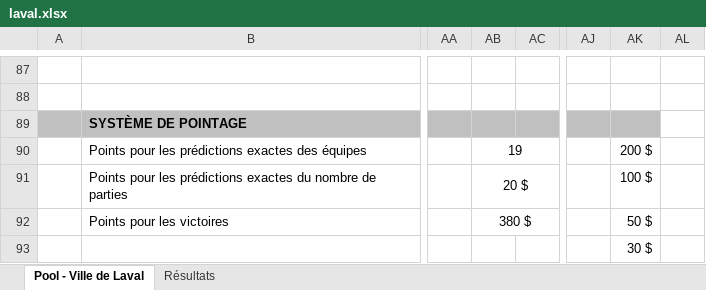
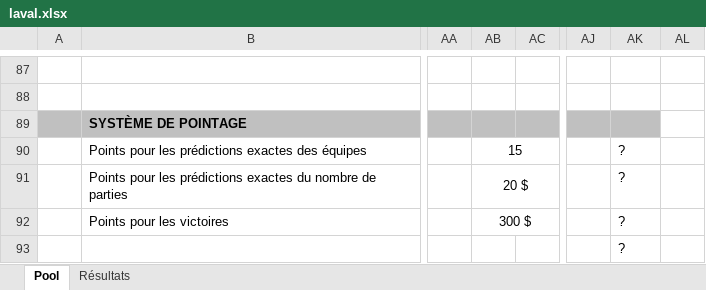
Before and after one commit to staker4/pool, an Excel workbook: laval.xlsx, sheet Pool, drawn as a sheet; only a part is shown, gaps mark what is left out; values as stored, in another font and other column widths than the file's, no borders; conditional formats not drawn; the diff covers the shown part only; the diff names each change by its address in the sheet, - before the commit and + after, or states it on an @@ line.

```diff
--- a/laval.xlsx (sheet Pool)
+++ b/laval.xlsx (sheet Pool)
-sheet tab: Pool - Ville de Laval
+sheet tab: Pool
-AB90: 19
+AB90: 15
-AK90: 200 $
+AK90: ?
-AK91: 100 $
+AK91: ?
-AB92: 380 $
+AB92: 300 $
-AK92: 50 $
+AK92: ?
-AK93: 30 $
+AK93: ?
```
Also changed, not shown: 22 added rows, 21 removed rows, 24 edited cells and cell formats elsewhere in this sheet, sheet Résultats, hidden cells, 1 other file.
